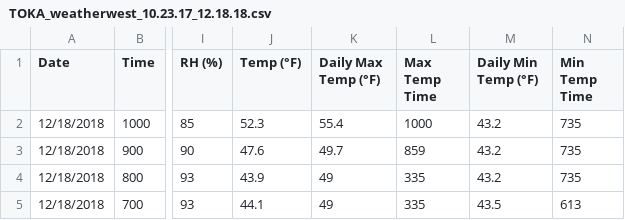
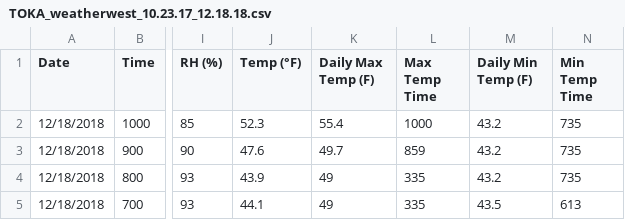
Before and after one commit to pointblue/TomKat, a CSV file: data_raw/weather_station/TOKA_weatherwest_10.23.17_12.18.18.csv, drawn as a sheet; only a part is shown, gaps mark what is left out; the diff names each change by its address in the sheet, - before the commit and + after, or states it on an @@ line.

Commit message:
attempt to modify older weatherwest data headers

```diff
--- a/data_raw/weather_station/TOKA_weatherwest_10.23.17_12.18.18.csv
+++ b/data_raw/weather_station/TOKA_weatherwest_10.23.17_12.18.18.csv
-K1: Daily Max Temp (°F)
+K1: Daily Max Temp (F)
-M1: Daily Min Temp (°F)
+M1: Daily Min Temp (F)
```
